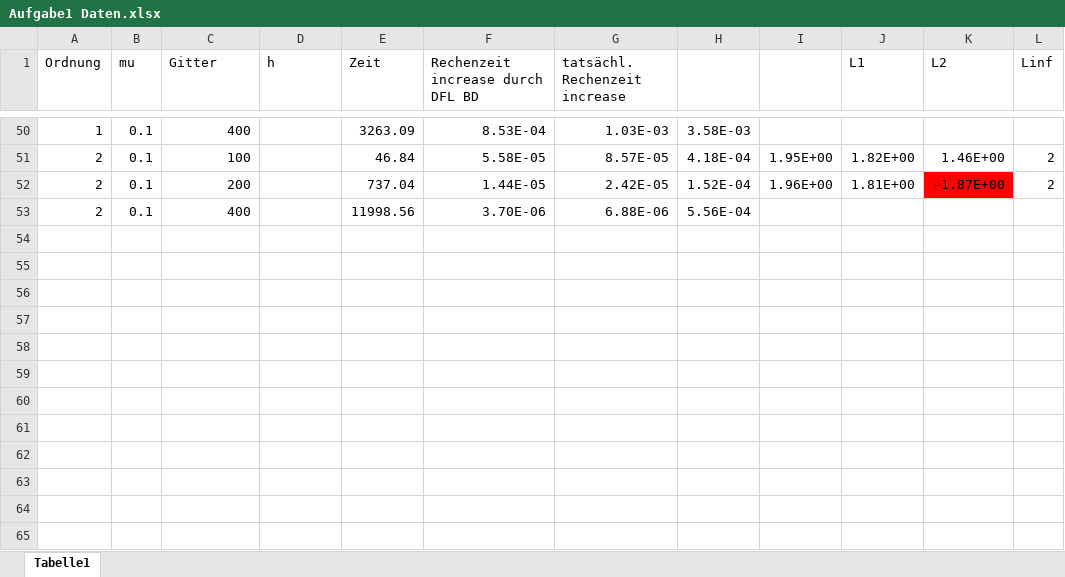
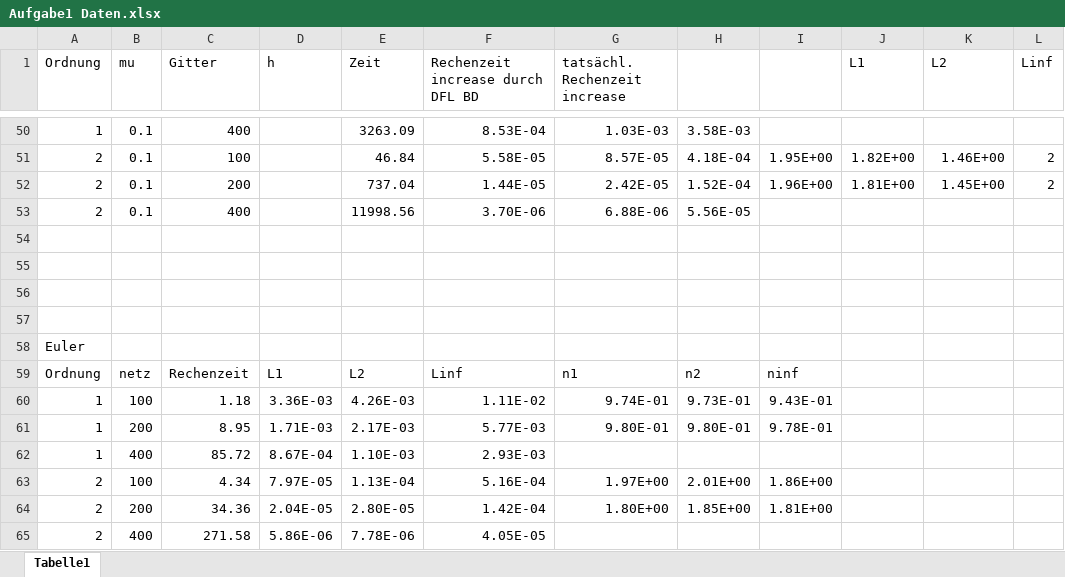
Before and after one commit to HendrikKlemm/CFD-ProgSem_Praesentation, an Excel workbook: Navier_Stokes/Hendrik/A1/Aufgabe1 Daten.xlsx, sheet Tabelle1, drawn as a sheet; only a part is shown, gaps mark what is left out; values as stored, in another font and other column widths than the file's, no borders; the diff covers the shown part only; the diff names each change by its address in the sheet, - before the commit and + after, or states it on an @@ line.

Commit message:
A1 Eulerrechnungen hinzugefügt

```diff
--- a/Navier_Stokes/Hendrik/A1/Aufgabe1 Daten.xlsx (sheet Tabelle1)
+++ b/Navier_Stokes/Hendrik/A1/Aufgabe1 Daten.xlsx (sheet Tabelle1)
-K52 (L2): -1.87E+00
+K52 (L2): 1.45E+00
-K52 fill: #FF0000
+K52 fill: none
-H53: 5.56E-04
+H53: 5.56E-05
+row 54: (empty)
+row 55: (empty)
+row 56: (empty)
+row 57: (empty)
+row 58: Euler
+row 59: Ordnung | netz | Rechenzeit | L1 | L2 | Linf | n1 | n2 | ninf
+row 60: 1 | 100 | 1.18 | 3.36E-03 | 4.26E-03 | 1.11E-02 | 9.74E-01 | 9.73E-01 | 9.43E-01
+row 61: 1 | 200 | 8.95 | 1.71E-03 | 2.17E-03 | 5.77E-03 | 9.80E-01 | 9.80E-01 | 9.78E-01
+row 62: 1 | 400 | 85.72 | 8.67E-04 | 1.10E-03 | 2.93E-03
+row 63: 2 | 100 | 4.34 | 7.97E-05 | 1.13E-04 | 5.16E-04 | 1.97E+00 | 2.01E+00 | 1.86E+00
+row 64: 2 | 200 | 34.36 | 2.04E-05 | 2.80E-05 | 1.42E-04 | 1.80E+00 | 1.85E+00 | 1.81E+00
+row 65: 2 | 400 | 271.58 | 5.86E-06 | 7.78E-06 | 4.05E-05
```
Also changed, not shown: 15 edited cells elsewhere in this sheet, 9 other files.
